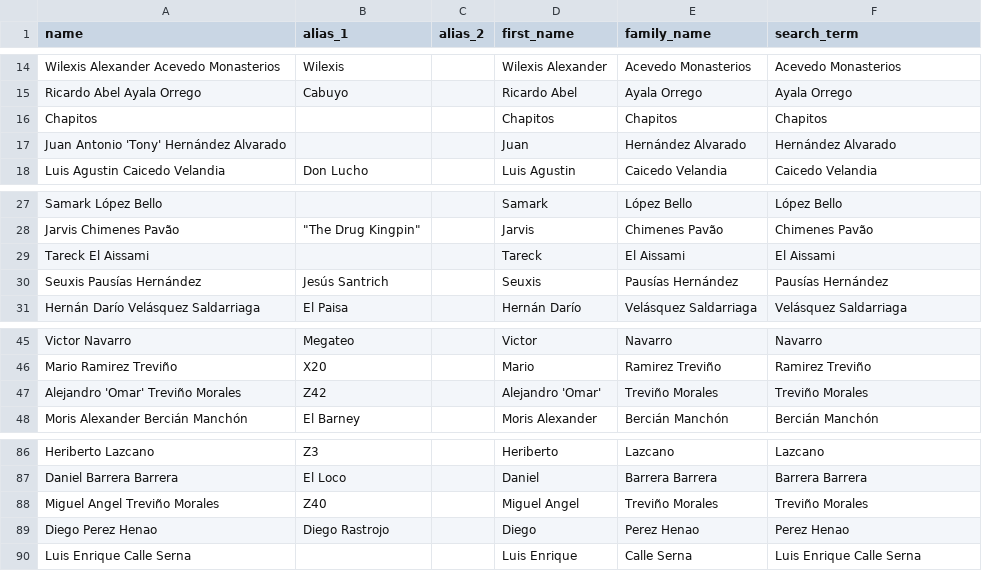
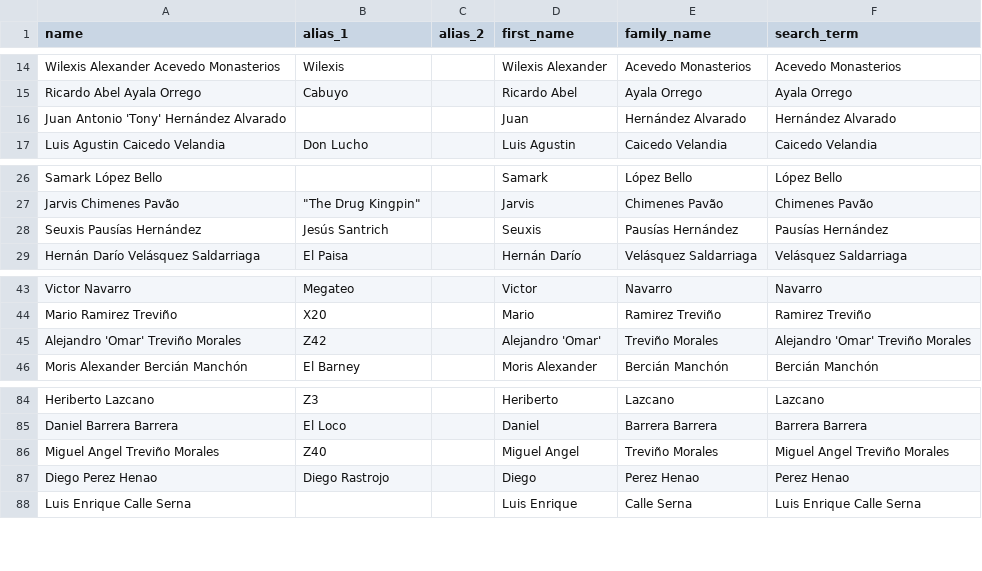
Before and after one commit to Fedebindi97/organized-crime-articles, a CSV file: _raw/Individuals.csv, drawn as a sheet; only a part is shown, gaps mark what is left out.

Commit message:
Worked on individuals' network

```diff
--- a/_raw/Individuals.csv
+++ b/_raw/Individuals.csv
@@ -15,3 +15,2 @@ Wilexis Alexander Acevedo Monasterios,Wilexis,,Wilexis Alexander,Acevedo Monaste
 Ricardo Abel Ayala Orrego,Cabuyo,,Ricardo Abel,Ayala Orrego,Ayala Orrego
-Chapitos,,,Chapitos,Chapitos,Chapitos
 Juan Antonio 'Tony' Hernández Alvarado,,,Juan,Hernández Alvarado,Hernández Alvarado
@@ -28,3 +27,2 @@ Samark López Bello,,,Samark,López Bello,López Bello
 Jarvis Chimenes Pavão,"""The Drug Kingpin""",,Jarvis,Chimenes Pavão,Chimenes Pavão
-Tareck El Aissami,,,Tareck,El Aissami,El Aissami
 Seuxis Pausías Hernández,Jesús Santrich,,Seuxis,Pausías Hernández,Pausías Hernández
@@ -46,3 +44,3 @@ Victor Navarro,Megateo,,Victor,Navarro,Navarro
 Mario Ramirez Treviño,X20,,Mario,Ramirez Treviño,Ramirez Treviño
-Alejandro 'Omar' Treviño Morales,Z42,,Alejandro 'Omar',Treviño Morales,Treviño Morales
+Alejandro 'Omar' Treviño Morales,Z42,,Alejandro 'Omar',Treviño Morales,Alejandro 'Omar' Treviño Morales
 Moris Alexander Bercián Manchón,El Barney,,Moris Alexander,Bercián Manchón,Bercián Manchón
@@ -87,3 +85,3 @@ Heriberto Lazcano,Z3,,Heriberto,Lazcano,Lazcano
 Daniel Barrera Barrera,El Loco,,Daniel,Barrera Barrera,Barrera Barrera
-Miguel Angel Treviño Morales,Z40,,Miguel Angel,Treviño Morales,Treviño Morales
+Miguel Angel Treviño Morales,Z40,,Miguel Angel,Treviño Morales,Miguel Angel Treviño Morales
 Diego Perez Henao,Diego Rastrojo,,Diego,Perez Henao,Perez Henao
```
Also changed, not shown: 6 other files.
